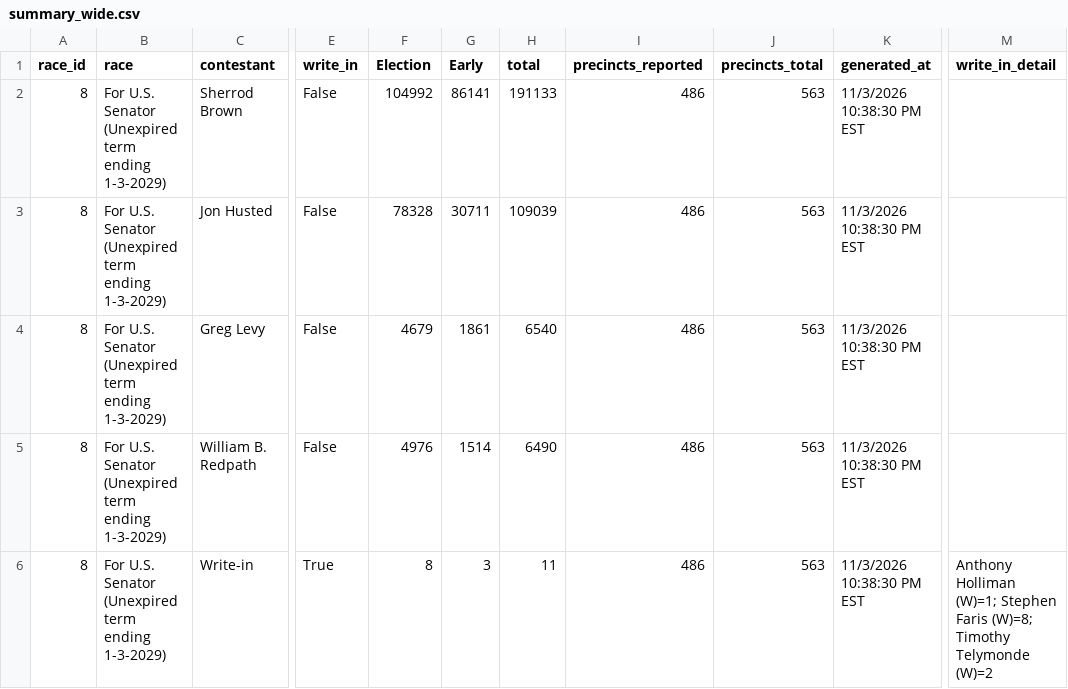
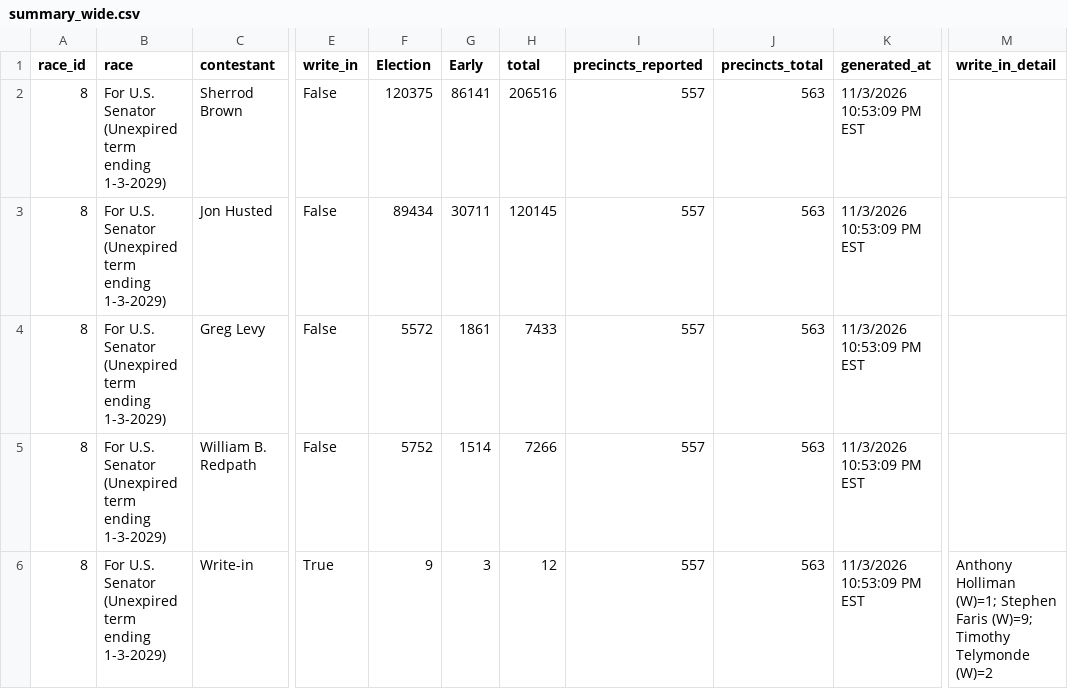
Before and after one commit to dscarvalone/scrapers2026, a CSV file: counties/hamilton/data/summary_wide.csv, drawn as a sheet; only a part is shown, gaps mark what is left out; the diff names each change by its address in the sheet, - before the commit and + after, or states it on an @@ line.

```diff
--- a/counties/hamilton/data/summary_wide.csv
+++ b/counties/hamilton/data/summary_wide.csv
-F2 (Election): 104992
+F2 (Election): 120375
-H2 (total): 191133
+H2 (total): 206516
-I2:I6 (precincts_reported): 486
+I2:I6 (precincts_reported): 557
-K2:K6 (generated_at): 11/3/2026 10:38:30 PM EST
+K2:K6 (generated_at): 11/3/2026 10:53:09 PM EST
-F3 (Election): 78328
+F3 (Election): 89434
-H3 (total): 109039
+H3 (total): 120145
-F4 (Election): 4679
+F4 (Election): 5572
-H4 (total): 6540
+H4 (total): 7433
-F5 (Election): 4976
+F5 (Election): 5752
-H5 (total): 6490
+H5 (total): 7266
-F6 (Election): 8
+F6 (Election): 9
-H6 (total): 11
+H6 (total): 12
-M6 (write_in_detail): …Stephen Faris (W)=8; Timothy Telymonde…
+M6 (write_in_detail): …Stephen Faris (W)=9; Timothy Telymonde…
```
Also changed, not shown: counties/seneca/data/summary_wide.csv, results/senate_by_timing.csv, 2 other files.
